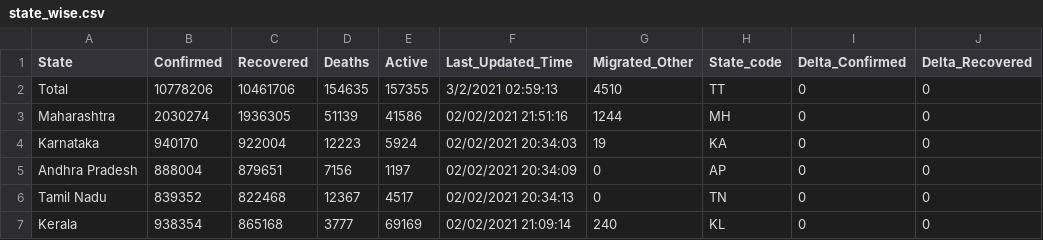
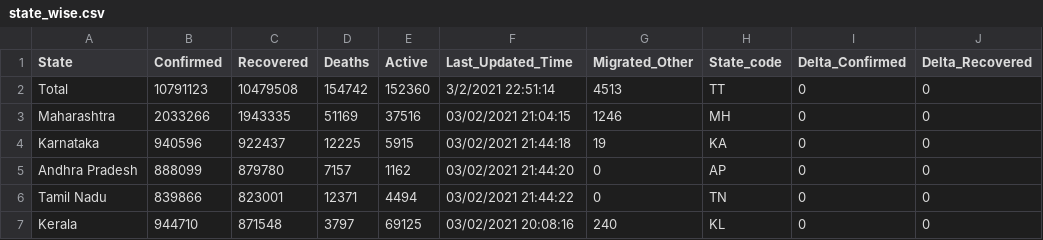
Before and after one commit to yogeshiitm/EY-Techathon-2021, a CSV file: state_wise.csv, drawn as a sheet; only a part is shown; the diff covers the shown part only; the diff names each change by its address in the sheet, - before the commit and + after, or states it on an @@ line.

```diff
--- a/state_wise.csv
+++ b/state_wise.csv
-B2 (Confirmed): 10778206
+B2 (Confirmed): 10791123
-C2 (Recovered): 10461706
+C2 (Recovered): 10479508
-D2 (Deaths): 154635
+D2 (Deaths): 154742
-E2 (Active): 157355
+E2 (Active): 152360
-F2 (Last_Updated_Time): 3/2/2021 02:59:13
+F2 (Last_Updated_Time): 3/2/2021 22:51:14
-G2 (Migrated_Other): 4510
+G2 (Migrated_Other): 4513
-B3 (Confirmed): 2030274
+B3 (Confirmed): 2033266
-C3 (Recovered): 1936305
+C3 (Recovered): 1943335
-D3 (Deaths): 51139
+D3 (Deaths): 51169
-E3 (Active): 41586
+E3 (Active): 37516
-F3 (Last_Updated_Time): 02/02/2021 21:51:16
+F3 (Last_Updated_Time): 03/02/2021 21:04:15
-G3 (Migrated_Other): 1244
+G3 (Migrated_Other): 1246
-B4 (Confirmed): 940170
+B4 (Confirmed): 940596
-C4 (Recovered): 922004
+C4 (Recovered): 922437
-D4 (Deaths): 12223
+D4 (Deaths): 12225
-E4 (Active): 5924
+E4 (Active): 5915
-F4 (Last_Updated_Time): 02/02/2021 20:34:03
+F4 (Last_Updated_Time): 03/02/2021 21:44:18
-B5 (Confirmed): 888004
+B5 (Confirmed): 888099
-C5 (Recovered): 879651
+C5 (Recovered): 879780
-D5 (Deaths): 7156
+D5 (Deaths): 7157
-E5 (Active): 1197
+E5 (Active): 1162
-F5 (Last_Updated_Time): 02/02/2021 20:34:09
+F5 (Last_Updated_Time): 03/02/2021 21:44:20
-B6 (Confirmed): 839352
+B6 (Confirmed): 839866
-C6 (Recovered): 822468
+C6 (Recovered): 823001
-D6 (Deaths): 12367
+D6 (Deaths): 12371
-E6 (Active): 4517
+E6 (Active): 4494
-F6 (Last_Updated_Time): 02/02/2021 20:34:13
+F6 (Last_Updated_Time): 03/02/2021 21:44:22
-B7 (Confirmed): 938354
+B7 (Confirmed): 944710
-C7 (Recovered): 865168
+C7 (Recovered): 871548
-D7 (Deaths): 3777
+D7 (Deaths): 3797
-E7 (Active): 69169
+E7 (Active): 69125
-F7 (Last_Updated_Time): 02/02/2021 21:09:14
+F7 (Last_Updated_Time): 03/02/2021 20:08:16
```
Also changed, not shown: 124 edited cells elsewhere in this file, assets/files/active_map.csv, clustered_data.csv, 18 other files.
